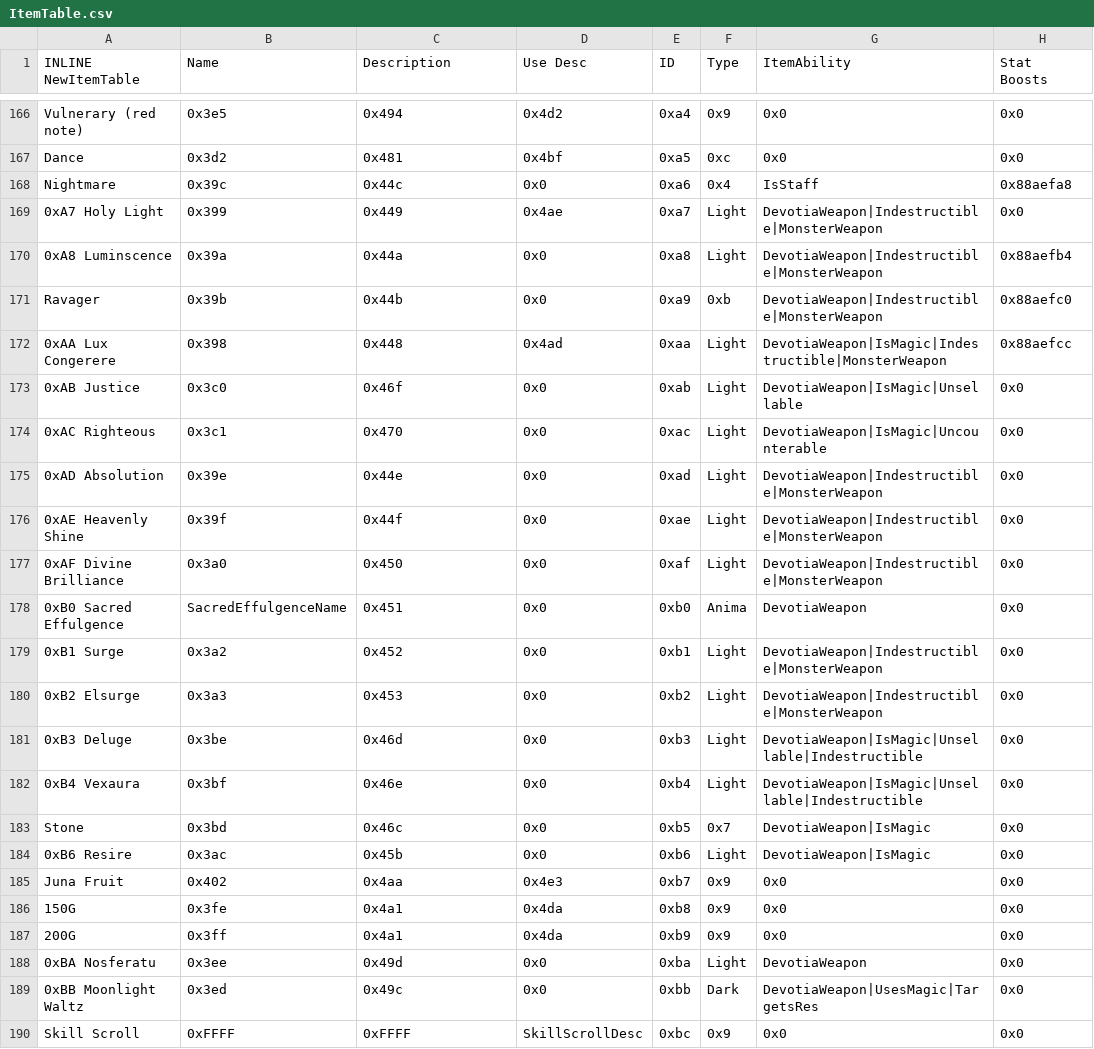
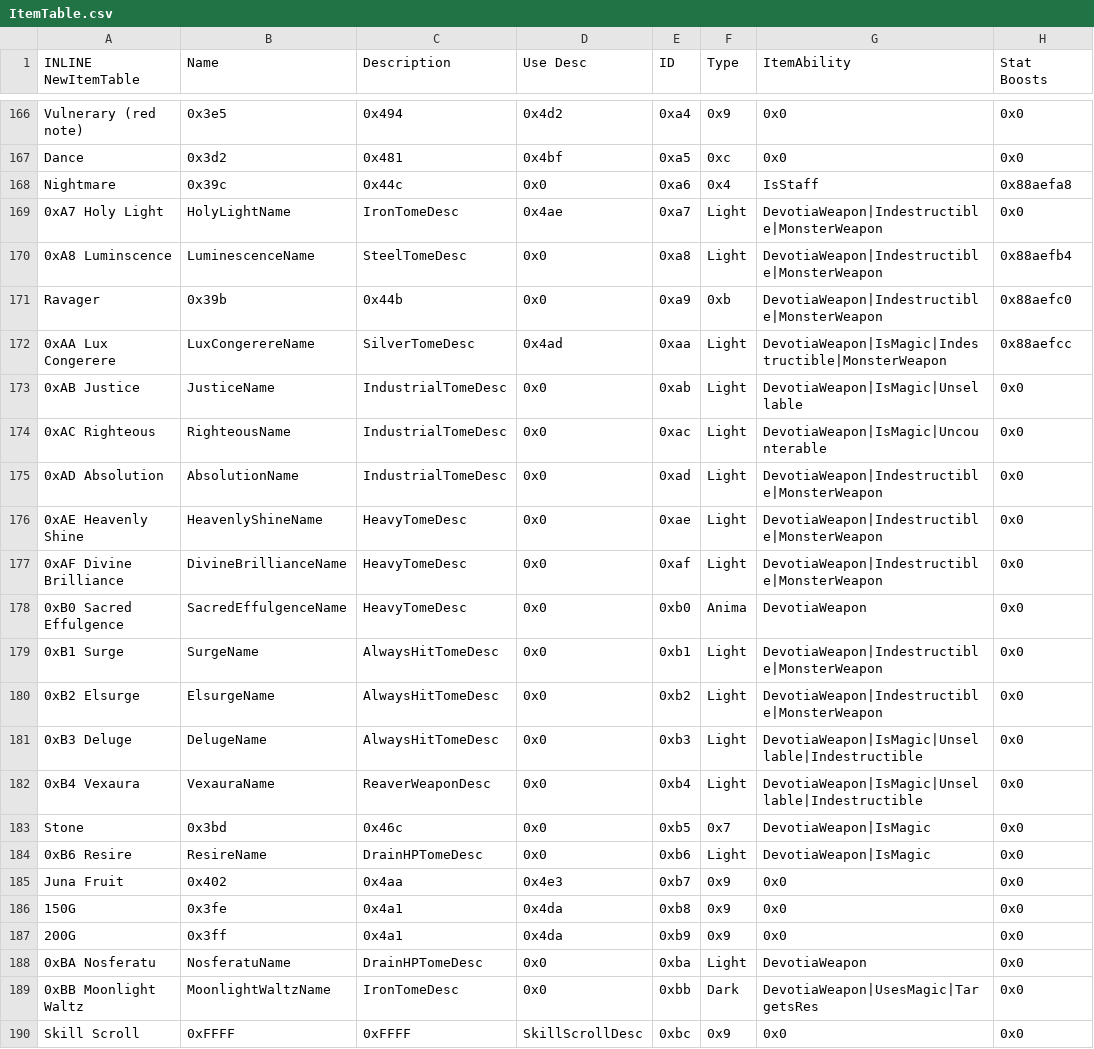
Before and after one commit to GigaExcalibur/Devotia, a CSV file: Tables/NightmareModules/Items/ItemTable.csv, drawn as a sheet; only a part is shown, gaps mark what is left out; the diff covers the shown part only; the diff names each change by its address in the sheet, - before the commit and + after, or states it on an @@ line.

Commit message:
Resolve item table conflicts

```diff
--- a/Tables/NightmareModules/Items/ItemTable.csv
+++ b/Tables/NightmareModules/Items/ItemTable.csv
-B169 (Name): 0x399
+B169 (Name): HolyLightName
-C169 (Description): 0x449
+C169 (Description): IronTomeDesc
-B170 (Name): 0x39a
+B170 (Name): LuminescenceName
-C170 (Description): 0x44a
+C170 (Description): SteelTomeDesc
-B172 (Name): 0x398
+B172 (Name): LuxCongerereName
-C172 (Description): 0x448
+C172 (Description): SilverTomeDesc
-B173 (Name): 0x3c0
+B173 (Name): JusticeName
-C173 (Description): 0x46f
+C173 (Description): IndustrialTomeDesc
-B174 (Name): 0x3c1
+B174 (Name): RighteousName
-C174 (Description): 0x470
+C174 (Description): IndustrialTomeDesc
-B175 (Name): 0x39e
+B175 (Name): AbsolutionName
-C175 (Description): 0x44e
+C175 (Description): IndustrialTomeDesc
-B176 (Name): 0x39f
+B176 (Name): HeavenlyShineName
-C176 (Description): 0x44f
+C176 (Description): HeavyTomeDesc
-B177 (Name): 0x3a0
+B177 (Name): DivineBrillianceName
-C177 (Description): 0x450
+C177 (Description): HeavyTomeDesc
-C178 (Description): 0x451
+C178 (Description): HeavyTomeDesc
-B179 (Name): 0x3a2
+B179 (Name): SurgeName
-C179 (Description): 0x452
+C179 (Description): AlwaysHitTomeDesc
-B180 (Name): 0x3a3
+B180 (Name): ElsurgeName
-C180 (Description): 0x453
+C180 (Description): AlwaysHitTomeDesc
-B181 (Name): 0x3be
+B181 (Name): DelugeName
-C181 (Description): 0x46d
+C181 (Description): AlwaysHitTomeDesc
-B182 (Name): 0x3bf
+B182 (Name): VexauraName
-C182 (Description): 0x46e
+C182 (Description): ReaverWeaponDesc
-B184 (Name): 0x3ac
+B184 (Name): ResireName
-C184 (Description): 0x45b
+C184 (Description): DrainHPTomeDesc
-B188 (Name): 0x3ee
+B188 (Name): NosferatuName
-C188 (Description): 0x49d
+C188 (Description): DrainHPTomeDesc
-B189 (Name): 0x3ed
+B189 (Name): MoonlightWaltzName
-C189 (Description): 0x49c
+C189 (Description): IronTomeDesc
```
Also changed, not shown: 72 edited cells elsewhere in this file, 1 other file.
